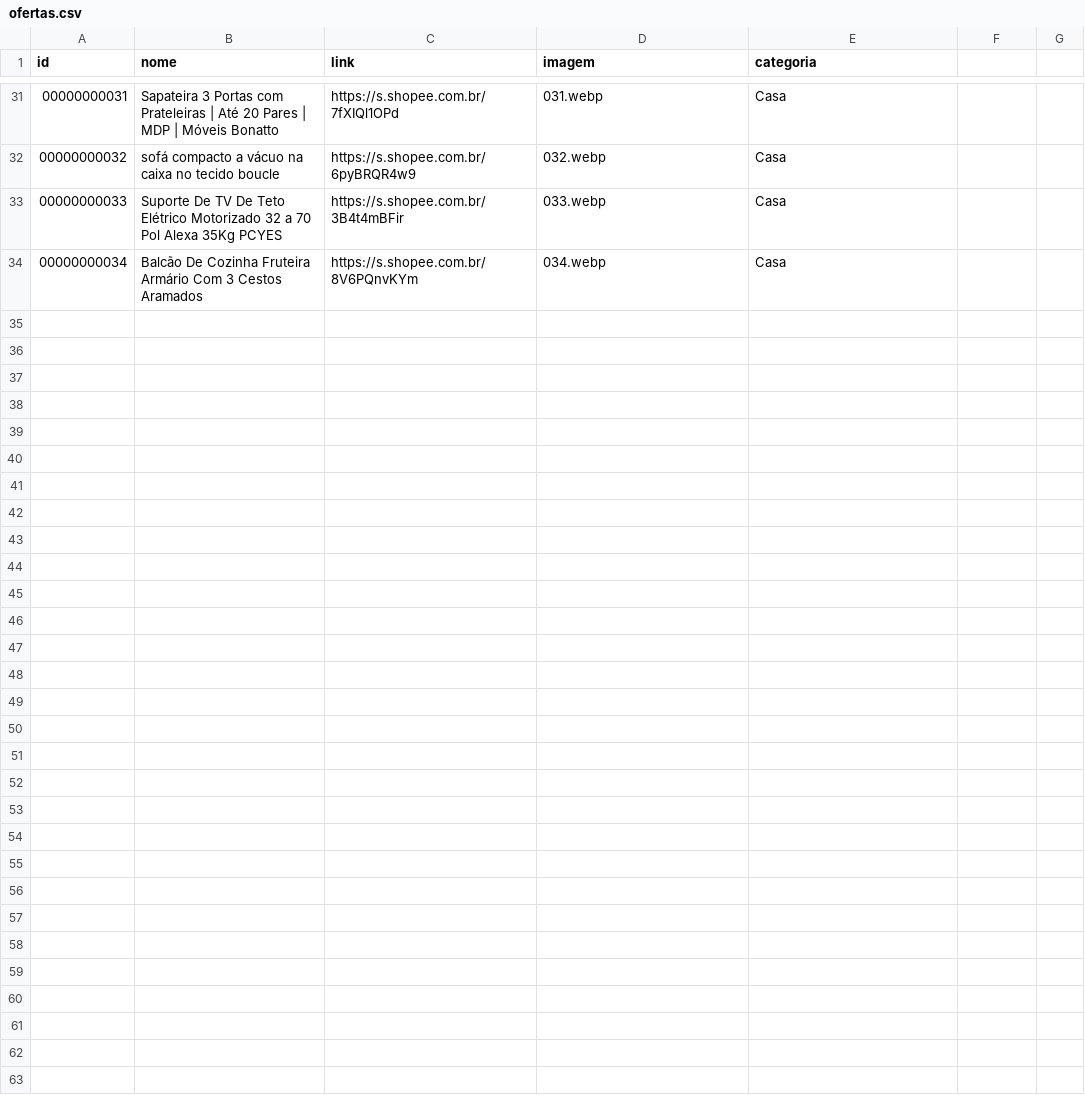
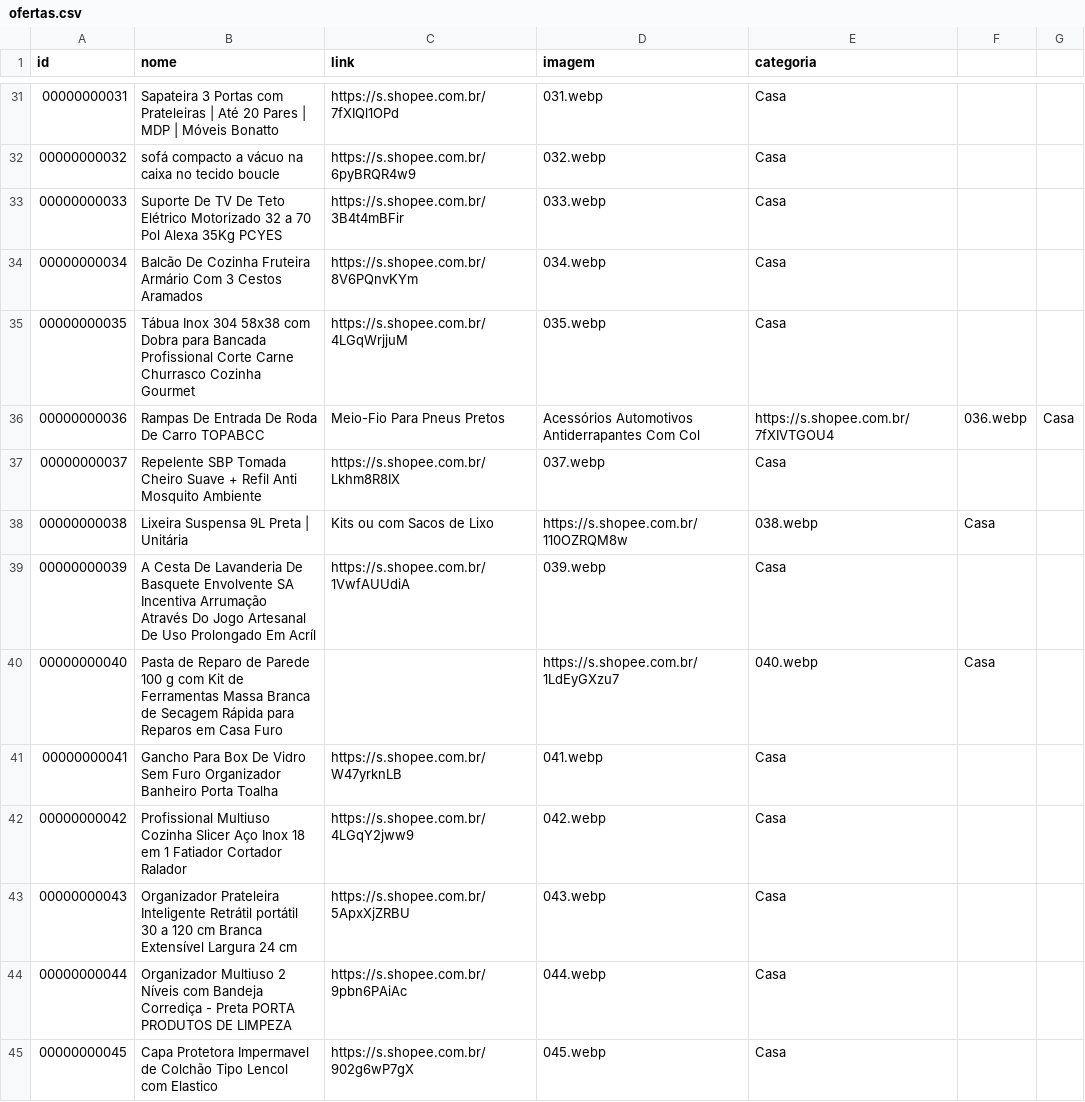
Before and after one commit to carlos34535/minha-shopee, a CSV file: ofertas.csv, drawn as a sheet; only a part is shown, gaps mark what is left out.

Commit message:
Update ofertas.csv

```diff
--- a/ofertas.csv
+++ b/ofertas.csv
@@ -34 +34,12 @@ id,nome,link,imagem,categoria
 00000000034,Balcão De Cozinha Fruteira Armário Com 3 Cestos Aramados,https://s.shopee.com.br/8V6PQnvKYm,034.webp,Casa
+00000000035,Tábua Inox 304 58x38 com Dobra para Bancada Profissional Corte Carne Churrasco Cozinha Gourmet,https://s.shopee.com.br/4LGqWrjjuM,035.webp,Casa
+00000000036,Rampas De Entrada De Roda De Carro TOPABCC , Meio-Fio Para Pneus Pretos , Acessórios Automotivos Antiderrapantes Com Col,https://s.shopee.com.br/7fXIVTGOU4,036.webp,Casa
+00000000037,Repelente SBP Tomada Cheiro Suave + Refil Anti Mosquito Ambiente,https://s.shopee.com.br/Lkhm8R8IX,037.webp,Casa
+00000000038,Lixeira Suspensa 9L Preta | Unitária, Kits ou com Sacos de Lixo,https://s.shopee.com.br/110OZRQM8w,038.webp,Casa
+00000000039,A Cesta De Lavanderia De Basquete Envolvente SA Incentiva Arrumação Através Do Jogo Artesanal De Uso Prolongado Em Acríl,https://s.shopee.com.br/1VwfAUUdiA,039.webp,Casa
+00000000040,Pasta de Reparo de Parede 100 g com Kit de Ferramentas Massa Branca de Secagem Rápida para Reparos em Casa Furo,,https://s.shopee.com.br/1LdEyGXzu7,040.webp,Casa
+00000000041,Gancho Para Box De Vidro Sem Furo Organizador Banheiro Porta Toalha,https://s.shopee.com.br/W47yrknLB,041.webp,Casa
+00000000042,Profissional Multiuso Cozinha Slicer Aço Inox 18 em 1 Fatiador Cortador Ralador,https://s.shopee.com.br/4LGqY2jww9,042.webp,Casa
+00000000043,Organizador Prateleira Inteligente Retrátil portátil 30 a 120 cm Branca Extensível Largura 24 cm,https://s.shopee.com.br/5ApxXjZRBU,043.webp,Casa
+00000000044,Organizador Multiuso 2 Níveis com Bandeja Corrediça - Preta PORTA PRODUTOS DE LIMPEZA,https://s.shopee.com.br/9pbn6PAiAc,044.webp,Casa
+00000000045,Capa Protetora Impermavel de Colchão Tipo Lencol com Elastico,https://s.shopee.com.br/902g6wP7gX,045.webp,Casa
```
